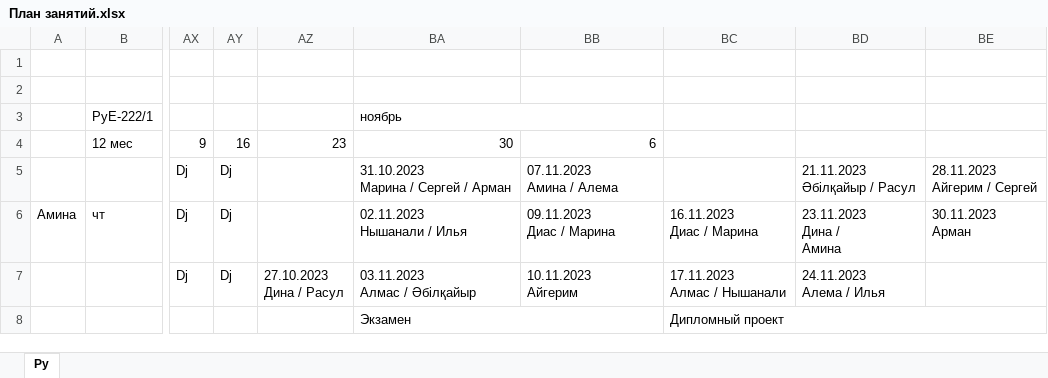
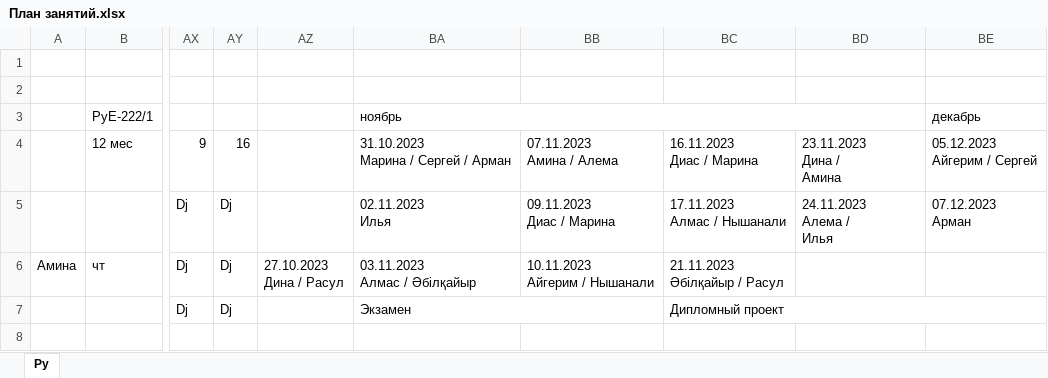
Before and after one commit to bogdandrienko/PyE-222-1, an Excel workbook: lections/План занятий.xlsx, sheet Py, drawn as a sheet; only a part is shown, gaps mark what is left out; values as stored, in another font and other column widths than the file's, no cell formats; ↵ is a line break in a cell; the diff names each change by its address in the sheet, - before the commit and + after, or states it on an @@ line.

```diff
--- a/lections/План занятий.xlsx (sheet Py)
+++ b/lections/План занятий.xlsx (sheet Py)
-BA3:BB3 merged
+BA3:BD3 merged
-BE3: (empty)
+BE3: декабрь
-AZ4: 23
+AZ4: (empty)
-BA4: 30
+BA4: 31.10.2023 ↵ Марина / Сергей / Арман
-BB4: 6
+BB4: 07.11.2023 ↵ Амина / Алема
-BC4: (empty)
+BC4: 16.11.2023 ↵ Диас / Марина
-BD4: (empty)
+BD4: 23.11.2023 ↵ Дина / ↵ Амина
-BE4: (empty)
+BE4: 05.12.2023 ↵ Айгерим / Сергей
-BA5: 31.10.2023 ↵ Марина / Сергей / Арман
+BA5: 02.11.2023 ↵ Илья
-BB5: 07.11.2023 ↵ Амина / Алема
+BB5: 09.11.2023 ↵ Диас / Марина
-BC5: (empty)
+BC5: 17.11.2023 ↵ Алмас / Нышанали
-BD5: 21.11.2023 ↵ Әбілқайыр / Расул
+BD5: 24.11.2023 ↵ Алема / ↵ Илья
-BE5: 28.11.2023 ↵ Айгерим / Сергей
+BE5: 07.12.2023 ↵ Арман
-AZ6: (empty)
+AZ6: 27.10.2023 ↵ Дина / Расул
-BA6: 02.11.2023 ↵ Нышанали / Илья
+BA6: 03.11.2023 ↵ Алмас / Әбілқайыр
-BB6: 09.11.2023 ↵ Диас / Марина
+BB6: 10.11.2023 ↵ Айгерим / Нышанали
-BC6: 16.11.2023 ↵ Диас / Марина
+BC6: 21.11.2023 ↵ Әбілқайыр / Расул
-BD6: 23.11.2023 ↵ Дина / ↵ Амина
+BD6: (empty)
-BE6: 30.11.2023 ↵ Арман
+BE6: (empty)
-AZ7: 27.10.2023 ↵ Дина / Расул
+AZ7: (empty)
-BA7: 03.11.2023 ↵ Алмас / Әбілқайыр
+BA7: Экзамен
+BA7:BB7 merged
-BB7: 10.11.2023 ↵ Айгерим
+BB7: (empty)
-BC7: 17.11.2023 ↵ Алмас / Нышанали
+BC7: Дипломный проект
+BC7:BE7 merged
-BD7: 24.11.2023 ↵ Алема / Илья
+BD7: (empty)
-BA8: Экзамен
+BA8: (empty)
-BA8:BB8 merged
-BC8: Дипломный проект
+BC8: (empty)
-BC8:BE8 merged
```
Also changed, not shown: cell formats, 2 other files.
